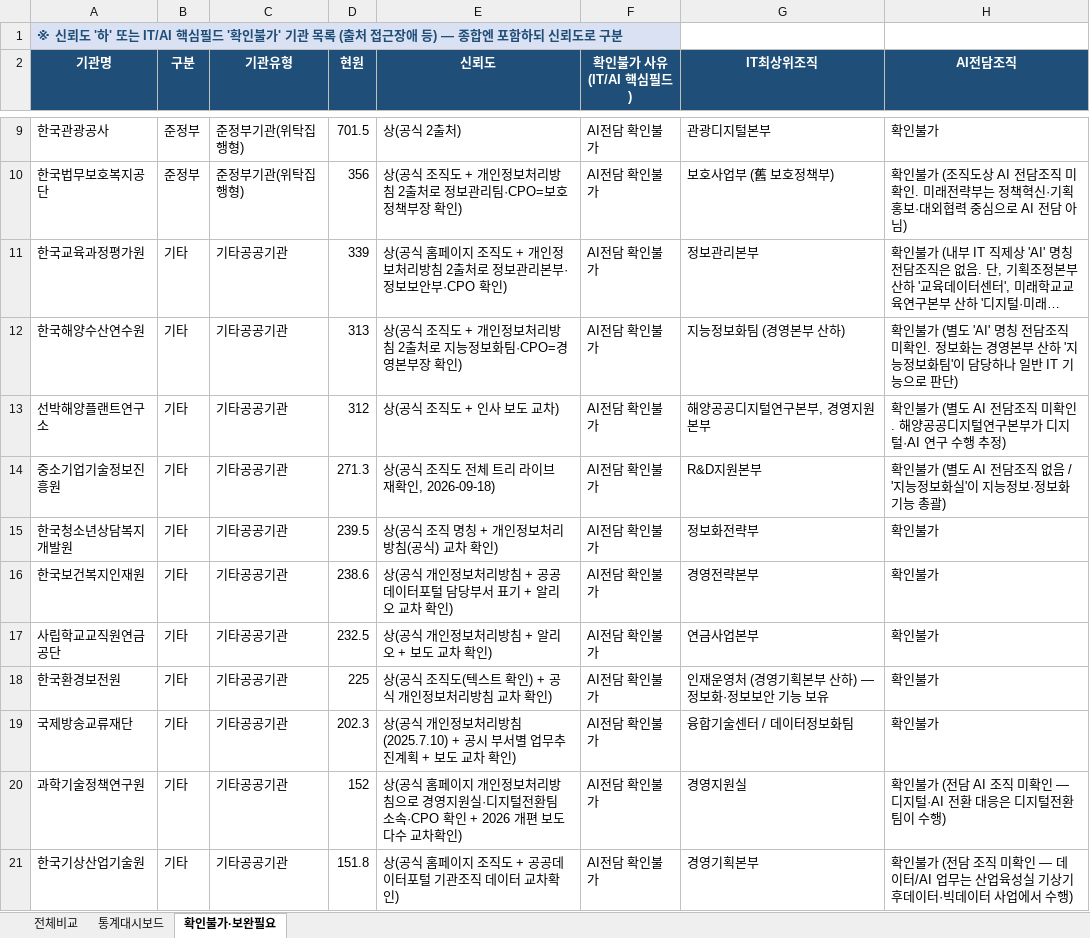
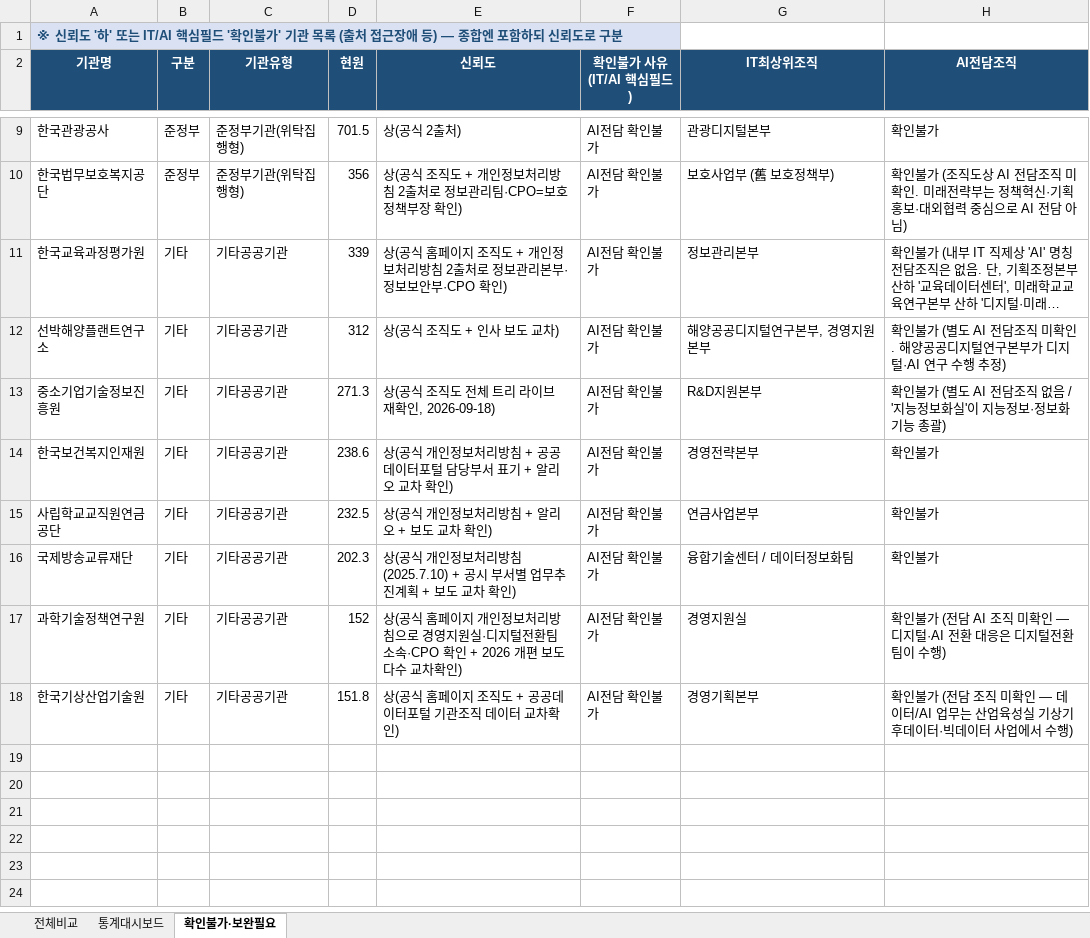
Before and after one commit to lovelyquality/korea-public-it-org-2026, an Excel workbook: IT조직_비교표_공공기관274.xlsx, sheet 확인불가·보완필요, drawn as a sheet; only a part is shown, gaps mark what is left out; long unchanged cells end in …; values as stored, in another font and other column widths than the file's, no borders; the diff names each change by its address in the sheet, - before the commit and + after, or states it on an @@ line.

Commit message:
9차 배치(241~274번) QA 보완 반영 - 라이브 재검증 완결
QA(통과16/보완18/실패0) 지적사항 17건 반영: IT조직레벨 위치주석 제거(6건),
IT하위부서 자기참조·타조직 혼입 트리 정리(6건), 기관유형 알리오 원값 정정(3건),
한전KPS·MCS 조직레벨 정정(팀→부), 한국철도공사·한전MCS 신뢰도 하향(과대평가 시정),
한국환경보전원 AI판정 통일(확인불가→없음), 한국특허정보원 약어 오기재 정정 등.
정책판단 보류 2건('지능정보' AI계상 기준, IT최상위조직 승격 규칙)은 274개 전체
영향 사안이라 별도 정리.

이로써 1~274번(SR 제외 273개) 전량 라이브 재검증+QA+보완 완결.

```diff
--- a/IT조직_비교표_공공기관274.xlsx (sheet 확인불가·보완필요)
+++ b/IT조직_비교표_공공기관274.xlsx (sheet 확인불가·보완필요)
-row 12: 한국해양수산연수원 | 기타 | 기타공공기관 | 313 | 상(공식 조직도 + 개인정보처리방침 2출처로 지능정보화팀·CPO=경영본부장 확인) | AI전담 확인불가 | 지능정보화팀 (경영본부 산하) | 확인불가 (별도 'AI' 명칭 전담조직 미확인. 정보화는 경영본부 산하 '지능정보화팀'이 담당하나 일반 IT 기능으로 판단)
-row 15: 한국청소년상담복지개발원 | 기타 | 기타공공기관 | 239.5 | 상(공식 조직 명칭 + 개인정보처리방침(공식) 교차 확인) | AI전담 확인불가 | 정보화전략부 | 확인불가
-row 18: 한국환경보전원 | 기타 | 기타공공기관 | 225 | 상(공식 조직도(텍스트 확인) + 공식 개인정보처리방침 교차 확인) | AI전담 확인불가 | 인재운영처 (경영기획본부 산하) — 정보화·정보보안 기능 보유 | 확인불가
```
Also changed, not shown: sheet 전체비교, sheet 통계대시보드, 2 other files.
